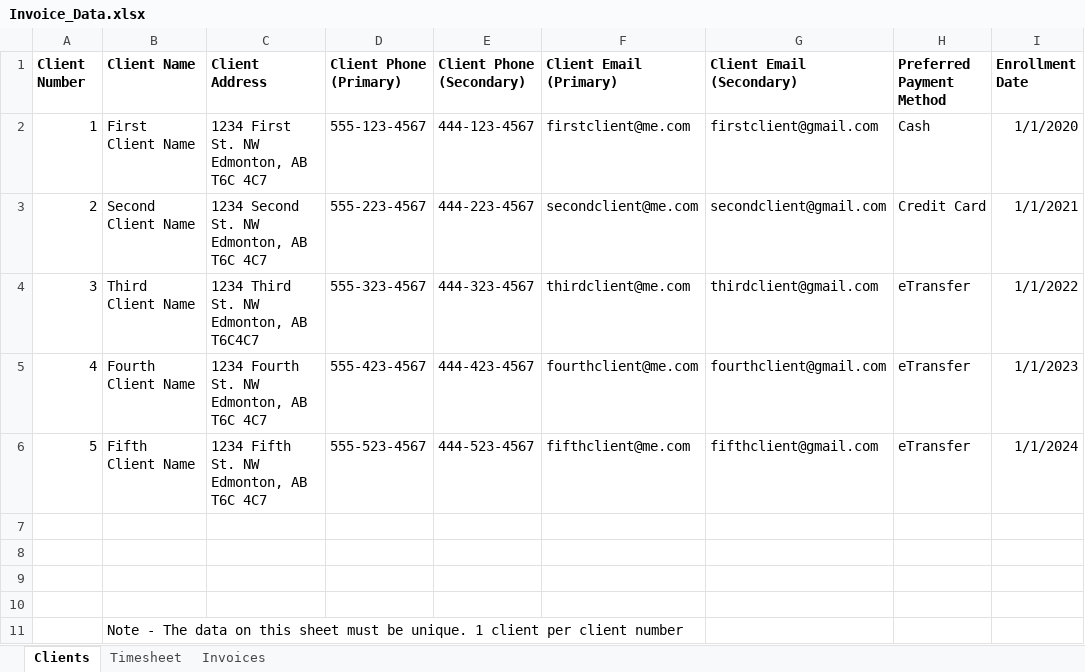
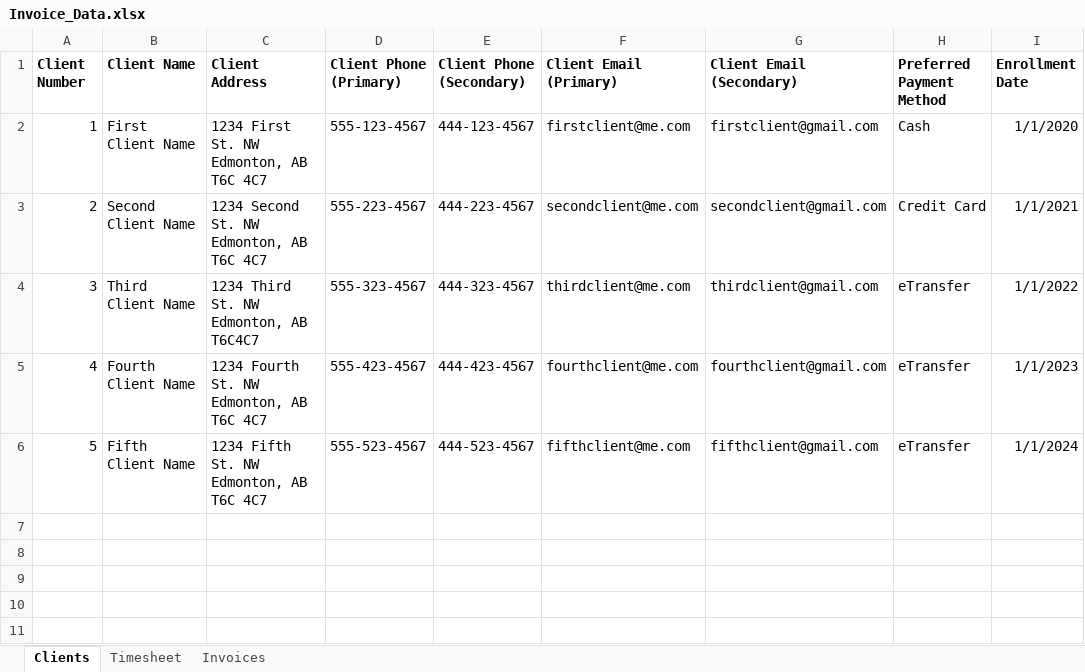
Before and after one commit to SamSteffen/Excel-to-PDF-Invoicing, an Excel workbook: Invoice_Data.xlsx, sheet Clients, drawn as a sheet; values as stored, in another font and other column widths than the file's, no borders; the diff names each change by its address in the sheet, - before the commit and + after, or states it on an @@ line.

```diff
--- a/Invoice_Data.xlsx (sheet Clients)
+++ b/Invoice_Data.xlsx (sheet Clients)
-row 7: (empty)
-row 8: (empty)
-row 9: (empty)
-row 10: (empty)
-row 11:  | Note - The data on this sheet must be unique. 1 client per client number
```
Also changed, not shown: 4 other files.
